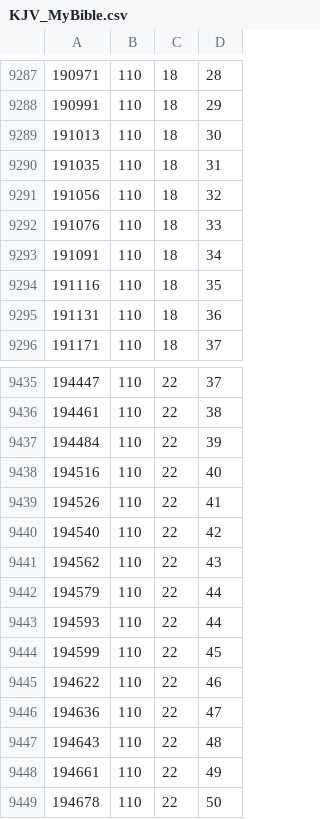
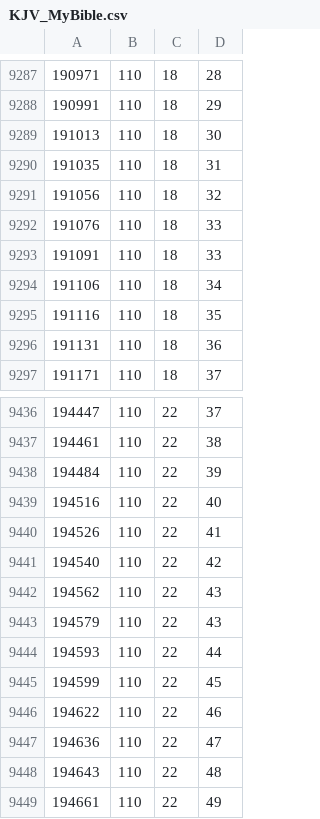
Before and after one commit to eliranwong/ETCBC-recycle, a CSV file: csv/versification/KJV_MyBible.csv, drawn as a sheet; only a part is shown, gaps mark what is left out; the shorter side is filled out with more unchanged rows.

```diff
--- a/csv/versification/KJV_MyBible.csv
+++ b/csv/versification/KJV_MyBible.csv
@@ -9292,3 +9292,4 @@
 191076	110	18	33
-191091	110	18	34
+191091	110	18	33
+191106	110	18	34
 191116	110	18	35
@@ -9441,3 +9442,3 @@
 194562	110	22	43
-194579	110	22	44
+194579	110	22	43
 194593	110	22	44
```
Also changed, not shown: csv/versification/BHS-KJV_MyBible.csv, csv/versification/KJV_BkName.csv, 1 other file.
